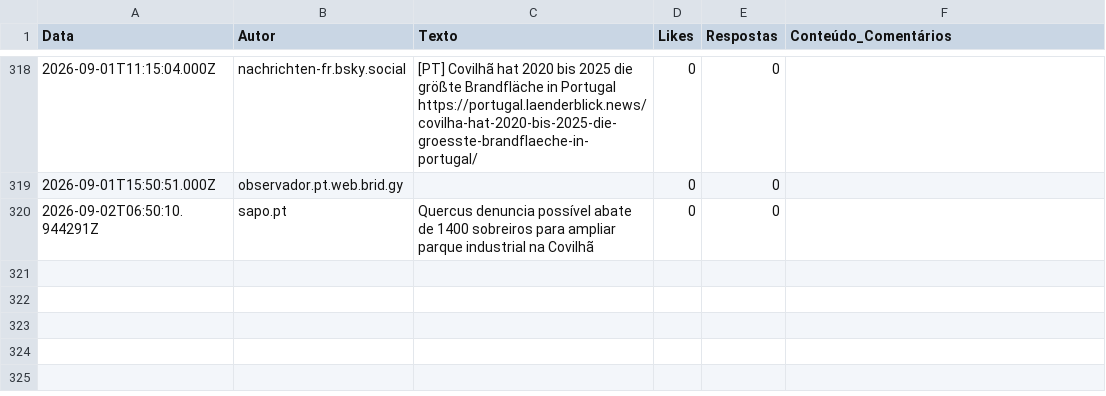
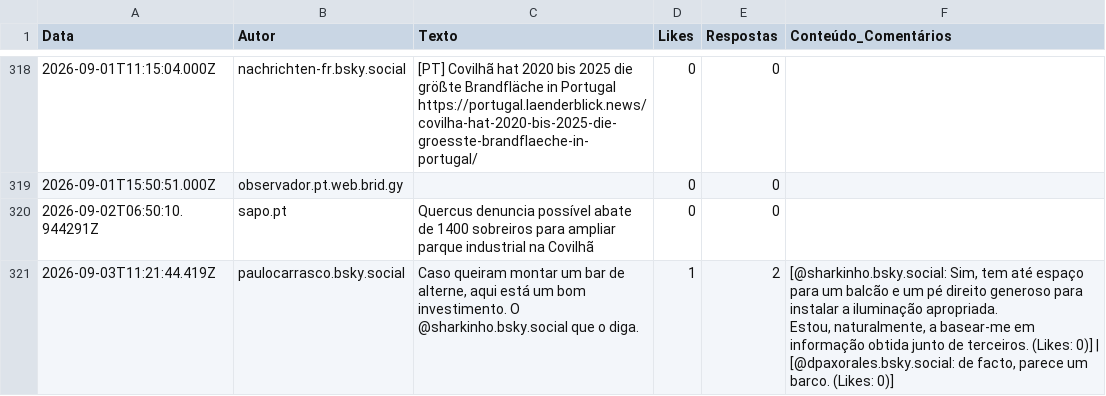
Before and after one commit to carolinarraposo/extracao-dados-covilha, a CSV file: data/raw/bluesky_posts.csv, drawn as a sheet; only a part is shown, gaps mark what is left out.

```diff
--- a/data/raw/bluesky_posts.csv
+++ b/data/raw/bluesky_posts.csv
@@ -829 +829,3 @@ https://portugal.laenderblick.news/covilha-hat-2020-bis-2025-die-groesste-brandf
 2026-09-02T06:50:10.944291Z,sapo.pt,Quercus denuncia possível abate de 1400 sobreiros para ampliar parque industrial na Covilhã,0,0,
+2026-09-03T11:21:44.419Z,paulocarrasco.bsky.social,"Caso queiram montar um bar de alterne, aqui está um bom investimento. O @sharkinho.bsky.social que o diga.",1,2,"[@sharkinho.bsky.social: Sim, tem até espaço para um balcão e um pé direito generoso para instalar a iluminação apropriada.
+Estou, naturalmente, a basear-me em informação obtida junto de terceiros. (Likes: 0)] | [@dpaxorales.bsky.social: de facto, parece um barco. (Likes: 0)]"
```
Also changed, not shown: 2 other files.
